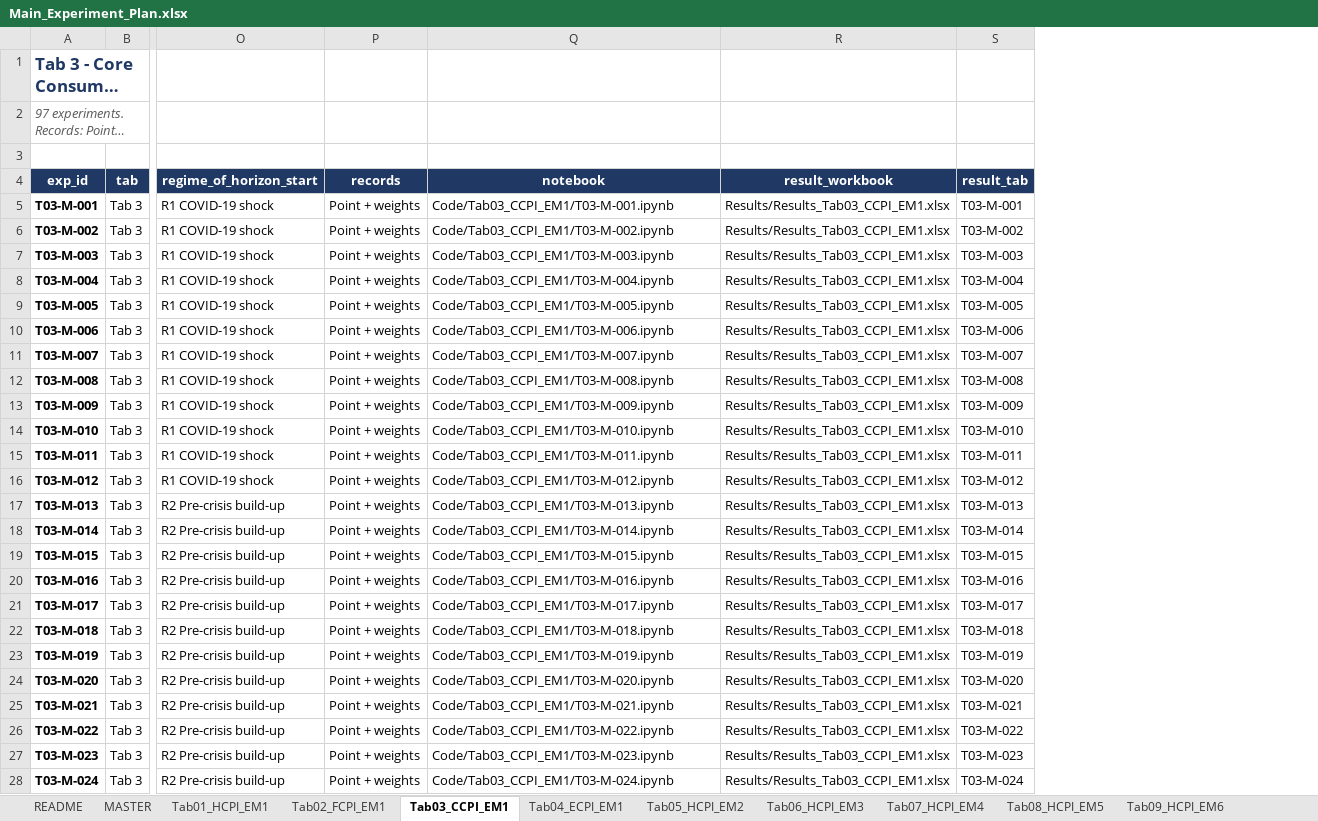
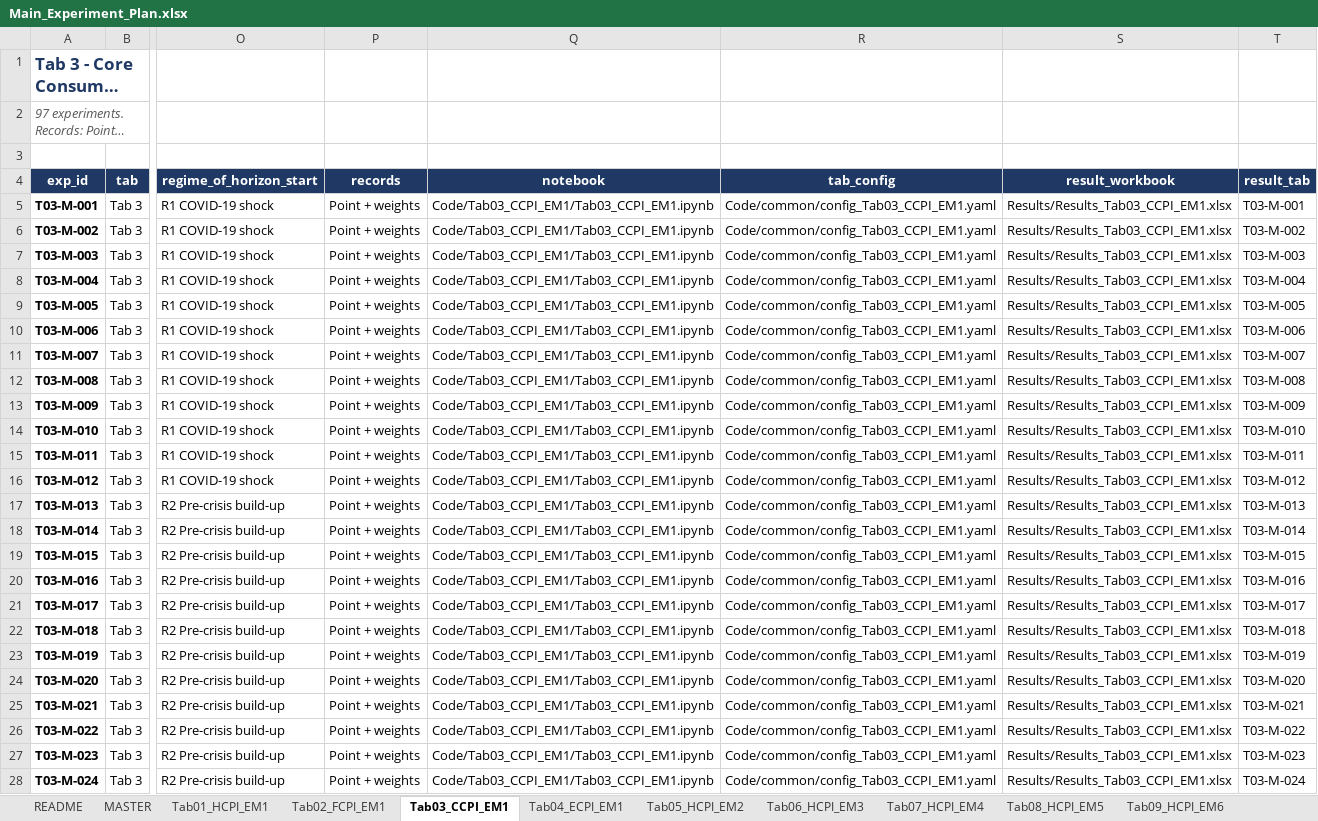
Before and after one commit to madarasw/Automated_Ensemble_Forecasting_for_Inflation_Sri_Lanka, an Excel workbook: Main_Experiment_Plan.xlsx, sheet Tab03_CCPI_EM1, drawn as a sheet; only a part is shown, gaps mark what is left out; long unchanged cells end in …; values as stored, in another font and other column widths than the file's, no borders; charts and pictures not drawn; the diff covers the shown part only; the diff names each change by its address in the sheet, - before the commit and + after, or states it on an @@ line.

Commit message:
Switch to one notebook per tab with per-tab config files

```diff
--- a/Main_Experiment_Plan.xlsx (sheet Tab03_CCPI_EM1)
+++ b/Main_Experiment_Plan.xlsx (sheet Tab03_CCPI_EM1)
+column R (tab_config), rows 5-28: all Code/common/config_Tab03_CCPI_EM1.yaml
-Q5 (notebook): Code/Tab03_CCPI_EM1/T03-M-001.ipynb
+Q5 (notebook): Code/Tab03_CCPI_EM1/Tab03_CCPI_EM1.ipynb
-Q6 (notebook): Code/Tab03_CCPI_EM1/T03-M-002.ipynb
+Q6 (notebook): Code/Tab03_CCPI_EM1/Tab03_CCPI_EM1.ipynb
-Q7 (notebook): Code/Tab03_CCPI_EM1/T03-M-003.ipynb
+Q7 (notebook): Code/Tab03_CCPI_EM1/Tab03_CCPI_EM1.ipynb
-Q8 (notebook): Code/Tab03_CCPI_EM1/T03-M-004.ipynb
+Q8 (notebook): Code/Tab03_CCPI_EM1/Tab03_CCPI_EM1.ipynb
-Q9 (notebook): Code/Tab03_CCPI_EM1/T03-M-005.ipynb
+Q9 (notebook): Code/Tab03_CCPI_EM1/Tab03_CCPI_EM1.ipynb
-Q10 (notebook): Code/Tab03_CCPI_EM1/T03-M-006.ipynb
+Q10 (notebook): Code/Tab03_CCPI_EM1/Tab03_CCPI_EM1.ipynb
-Q11 (notebook): Code/Tab03_CCPI_EM1/T03-M-007.ipynb
+Q11 (notebook): Code/Tab03_CCPI_EM1/Tab03_CCPI_EM1.ipynb
-Q12 (notebook): Code/Tab03_CCPI_EM1/T03-M-008.ipynb
+Q12 (notebook): Code/Tab03_CCPI_EM1/Tab03_CCPI_EM1.ipynb
-Q13 (notebook): Code/Tab03_CCPI_EM1/T03-M-009.ipynb
+Q13 (notebook): Code/Tab03_CCPI_EM1/Tab03_CCPI_EM1.ipynb
-Q14 (notebook): Code/Tab03_CCPI_EM1/T03-M-010.ipynb
+Q14 (notebook): Code/Tab03_CCPI_EM1/Tab03_CCPI_EM1.ipynb
-Q15 (notebook): Code/Tab03_CCPI_EM1/T03-M-011.ipynb
+Q15 (notebook): Code/Tab03_CCPI_EM1/Tab03_CCPI_EM1.ipynb
-Q16 (notebook): Code/Tab03_CCPI_EM1/T03-M-012.ipynb
+Q16 (notebook): Code/Tab03_CCPI_EM1/Tab03_CCPI_EM1.ipynb
-Q17 (notebook): Code/Tab03_CCPI_EM1/T03-M-013.ipynb
+Q17 (notebook): Code/Tab03_CCPI_EM1/Tab03_CCPI_EM1.ipynb
-Q18 (notebook): Code/Tab03_CCPI_EM1/T03-M-014.ipynb
+Q18 (notebook): Code/Tab03_CCPI_EM1/Tab03_CCPI_EM1.ipynb
-Q19 (notebook): Code/Tab03_CCPI_EM1/T03-M-015.ipynb
+Q19 (notebook): Code/Tab03_CCPI_EM1/Tab03_CCPI_EM1.ipynb
-Q20 (notebook): Code/Tab03_CCPI_EM1/T03-M-016.ipynb
+Q20 (notebook): Code/Tab03_CCPI_EM1/Tab03_CCPI_EM1.ipynb
-Q21 (notebook): Code/Tab03_CCPI_EM1/T03-M-017.ipynb
+Q21 (notebook): Code/Tab03_CCPI_EM1/Tab03_CCPI_EM1.ipynb
-Q22 (notebook): Code/Tab03_CCPI_EM1/T03-M-018.ipynb
+Q22 (notebook): Code/Tab03_CCPI_EM1/Tab03_CCPI_EM1.ipynb
-Q23 (notebook): Code/Tab03_CCPI_EM1/T03-M-019.ipynb
+Q23 (notebook): Code/Tab03_CCPI_EM1/Tab03_CCPI_EM1.ipynb
-Q24 (notebook): Code/Tab03_CCPI_EM1/T03-M-020.ipynb
+Q24 (notebook): Code/Tab03_CCPI_EM1/Tab03_CCPI_EM1.ipynb
-Q25 (notebook): Code/Tab03_CCPI_EM1/T03-M-021.ipynb
+Q25 (notebook): Code/Tab03_CCPI_EM1/Tab03_CCPI_EM1.ipynb
-Q26 (notebook): Code/Tab03_CCPI_EM1/T03-M-022.ipynb
+Q26 (notebook): Code/Tab03_CCPI_EM1/Tab03_CCPI_EM1.ipynb
-Q27 (notebook): Code/Tab03_CCPI_EM1/T03-M-023.ipynb
+Q27 (notebook): Code/Tab03_CCPI_EM1/Tab03_CCPI_EM1.ipynb
-Q28 (notebook): Code/Tab03_CCPI_EM1/T03-M-024.ipynb
+Q28 (notebook): Code/Tab03_CCPI_EM1/Tab03_CCPI_EM1.ipynb
```
Also changed, not shown: 73 edited cells elsewhere in this sheet, sheet MASTER, sheet Tab01_HCPI_EM1, sheet Tab02_FCPI_EM1, sheet Tab04_ECPI_EM1, sheet Tab05_HCPI_EM2, sheet Tab06_HCPI_EM3, 16 more sheets, charts or pictures, 25 other files.
